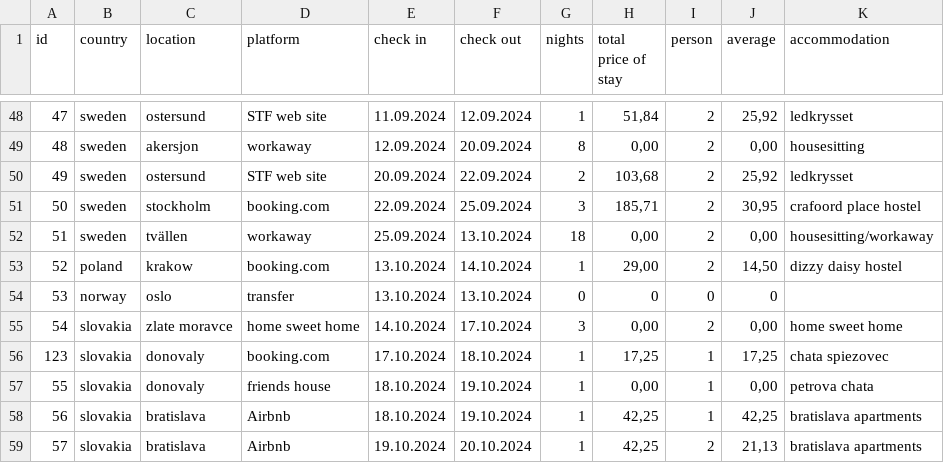
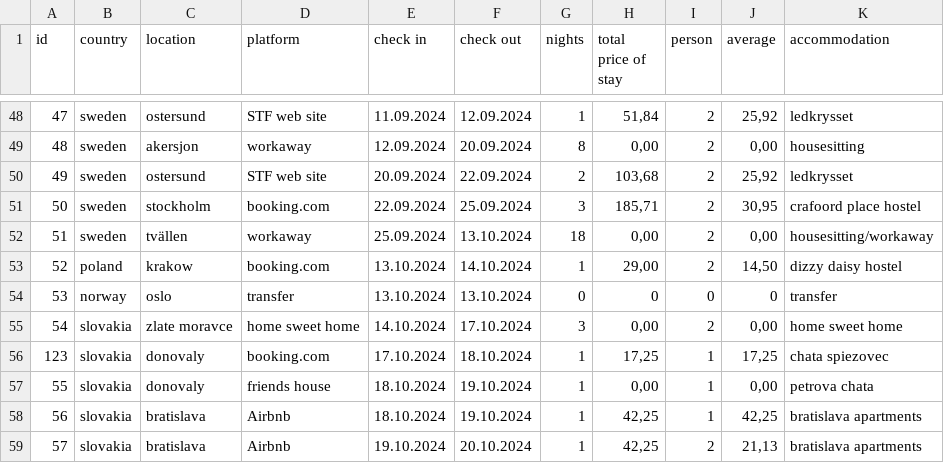
Before and after one commit to shuflovic/streamlit, a CSV file: data.csv, drawn as a sheet; only a part is shown, gaps mark what is left out.

Commit message:
Update data.csv

```diff
--- a/data.csv
+++ b/data.csv
@@ -53,3 +53,3 @@ id,country,location,platform,check in,check out,nights,total price of stay,perso
 52,poland,krakow,booking.com,13.10.2024,14.10.2024,1,"29,00",2,"14,50",dizzy daisy hostel
-53,norway,oslo,transfer,13.10.2024,13.10.2024,0,0,0,0
+53,norway,oslo,transfer,13.10.2024,13.10.2024,0,0,0,0,transfer
 54,slovakia,zlate moravce,home sweet home,14.10.2024,17.10.2024,3,"0,00",2,"0,00",home sweet home
```
